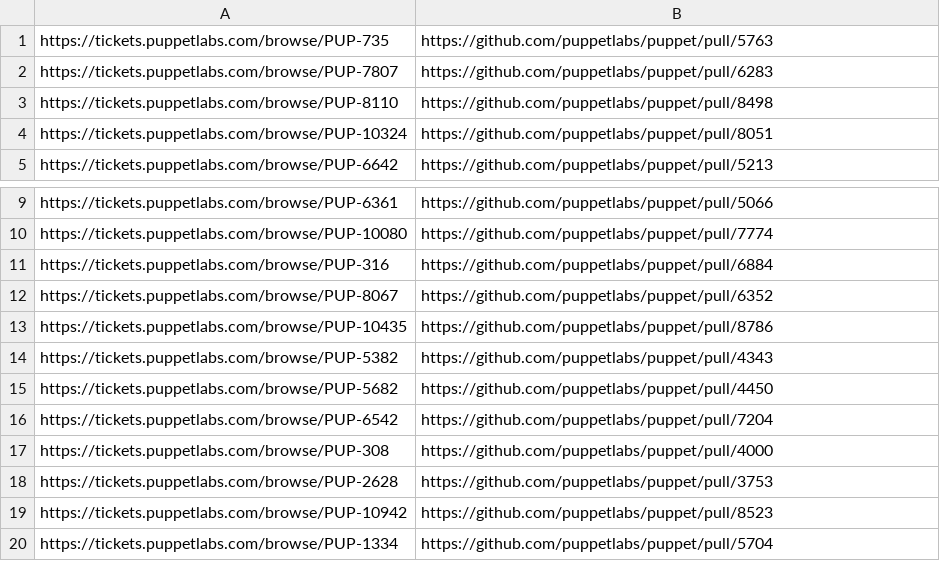
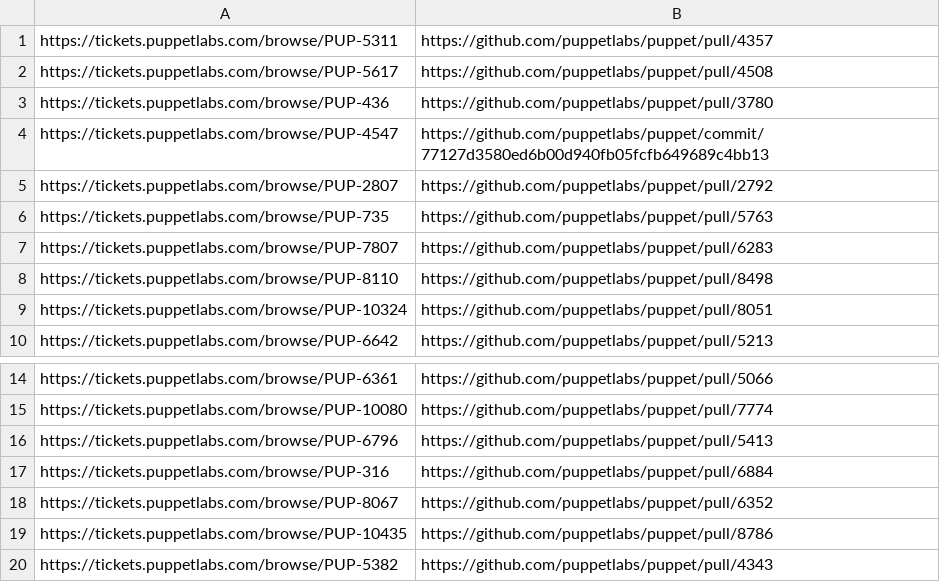
Before and after one commit to MKrupauskas/tudelft-cms-study-of-bugs-artifacts, a TSV file: puppet/analysis/iterations/iteration_2.tsv, drawn as a sheet; only a part is shown, gaps mark what is left out.

```diff
--- a/puppet/analysis/iterations/iteration_2.tsv
+++ b/puppet/analysis/iterations/iteration_2.tsv
@@ -1 +1,6 @@
+https://tickets.puppetlabs.com/browse/PUP-5311	https://github.com/puppetlabs/puppet/pull/4357
+https://tickets.puppetlabs.com/browse/PUP-5617	https://github.com/puppetlabs/puppet/pull/4508
+https://tickets.puppetlabs.com/browse/PUP-436	https://github.com/puppetlabs/puppet/pull/3780
+https://tickets.puppetlabs.com/browse/PUP-4547	https://github.com/puppetlabs/puppet/commit/77127d3580ed6b00d940fb05fcfb649689c4bb13
+https://tickets.puppetlabs.com/browse/PUP-2807	https://github.com/puppetlabs/puppet/pull/2792
 https://tickets.puppetlabs.com/browse/PUP-735	https://github.com/puppetlabs/puppet/pull/5763
@@ -10,2 +15,3 @@ https://tickets.puppetlabs.com/browse/PUP-6361	https://github.com/puppetlabs/pup
 https://tickets.puppetlabs.com/browse/PUP-10080	https://github.com/puppetlabs/puppet/pull/7774
+https://tickets.puppetlabs.com/browse/PUP-6796	https://github.com/puppetlabs/puppet/pull/5413
 https://tickets.puppetlabs.com/browse/PUP-316	https://github.com/puppetlabs/puppet/pull/6884
@@ -14,7 +20 @@ https://tickets.puppetlabs.com/browse/PUP-10435	https://github.com/puppetlabs/pu
 https://tickets.puppetlabs.com/browse/PUP-5382	https://github.com/puppetlabs/puppet/pull/4343
-https://tickets.puppetlabs.com/browse/PUP-5682	https://github.com/puppetlabs/puppet/pull/4450
-https://tickets.puppetlabs.com/browse/PUP-6542	https://github.com/puppetlabs/puppet/pull/7204
-https://tickets.puppetlabs.com/browse/PUP-308	https://github.com/puppetlabs/puppet/pull/4000
-https://tickets.puppetlabs.com/browse/PUP-2628	https://github.com/puppetlabs/puppet/pull/3753
-https://tickets.puppetlabs.com/browse/PUP-10942	https://github.com/puppetlabs/puppet/pull/8523
-https://tickets.puppetlabs.com/browse/PUP-1334	https://github.com/puppetlabs/puppet/pull/5704
```
Also changed, not shown: puppet/analysis/iterations/iteration_1.tsv, puppet/analysis/iterations/iteration_3.tsv, 7 other files.
